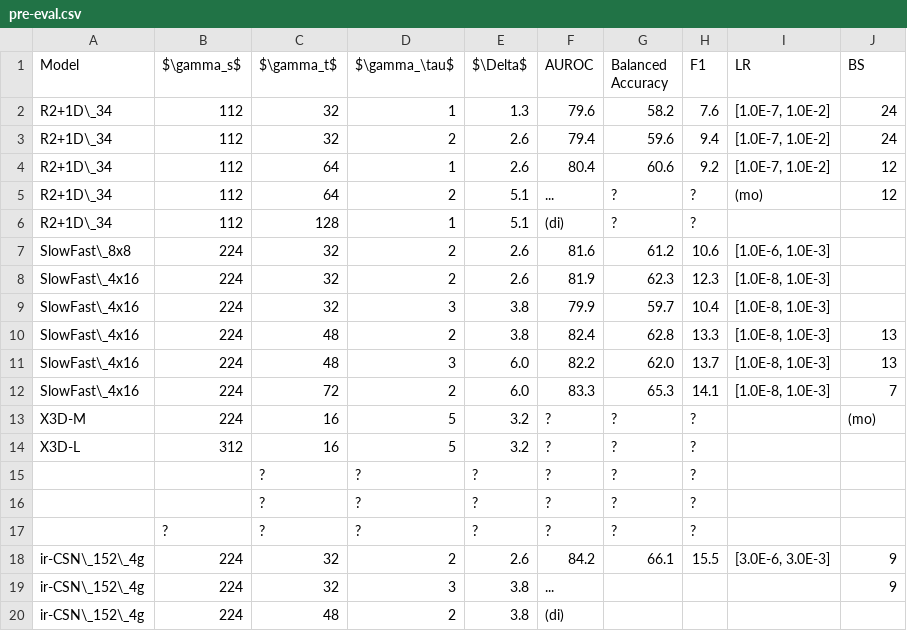
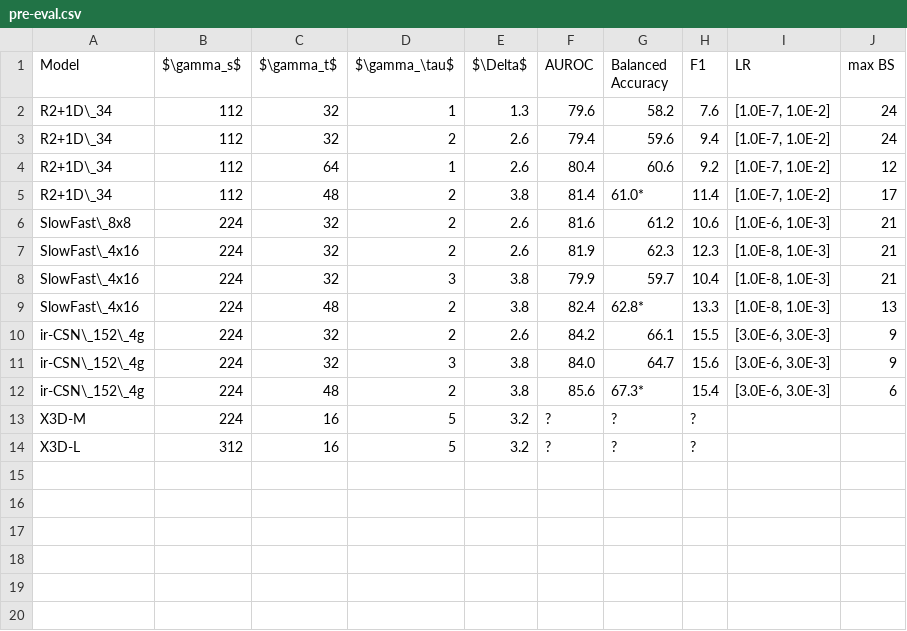
Before and after one commit to simnado/Master-Thesis, a CSV file: tbl/pre-eval.csv, drawn as a sheet.

```diff
--- a/tbl/pre-eval.csv
+++ b/tbl/pre-eval.csv
@@ -1,2 +1,2 @@
-Model,$\gamma_s$,$\gamma_t$,$\gamma_\tau$,$\Delta$,AUROC,Balanced Accuracy,F1,LR,BS
+Model,$\gamma_s$,$\gamma_t$,$\gamma_\tau$,$\Delta$,AUROC,Balanced Accuracy,F1,LR,max BS
 R2+1D\_34,112,32,1,1.3,79.6,58.2,7.6,"[1.0E-7, 1.0E-2]",24
@@ -4,17 +4,11 @@ R2+1D\_34,112,32,2,2.6,79.4,59.6,9.4,"[1.0E-7, 1.0E-2]",24
 R2+1D\_34,112,64,1,2.6,80.4,60.6,9.2,"[1.0E-7, 1.0E-2]",12
-R2+1D\_34,112,64,2,5.1,...,?,?,(mo),12
-R2+1D\_34,112,128,1,5.1,(di),?,?,,
-SlowFast\_8x8,224,32,2,2.6,81.6,61.2,10.6,"[1.0E-6, 1.0E-3]",
-SlowFast\_4x16,224,32,2,2.6,81.9,62.3,12.3,"[1.0E-8, 1.0E-3]",
-SlowFast\_4x16,224,32,3,3.8,79.9,59.7,10.4,"[1.0E-8, 1.0E-3]",
-SlowFast\_4x16,224,48,2,3.8,82.4,62.8,13.3,"[1.0E-8, 1.0E-3]",13
-SlowFast\_4x16,224,48,3,6.0,82.2,62.0,13.7,"[1.0E-8, 1.0E-3]",13
-SlowFast\_4x16,224,72,2,6.0,83.3,65.3,14.1,"[1.0E-8, 1.0E-3]",7
-X3D-M,224,16,5,3.2,?,?,?,,(mo)
+R2+1D\_34,112,48,2,3.8,81.4,61.0*,11.4,"[1.0E-7, 1.0E-2]",17
+SlowFast\_8x8,224,32,2,2.6,81.6,61.2,10.6,"[1.0E-6, 1.0E-3]",21
+SlowFast\_4x16,224,32,2,2.6,81.9,62.3,12.3,"[1.0E-8, 1.0E-3]",21
+SlowFast\_4x16,224,32,3,3.8,79.9,59.7,10.4,"[1.0E-8, 1.0E-3]",21
+SlowFast\_4x16,224,48,2,3.8,82.4,62.8*,13.3,"[1.0E-8, 1.0E-3]",13
+ir-CSN\_152\_4g,224,32,2,2.6,84.2,66.1,15.5,"[3.0E-6, 3.0E-3]",9
+ir-CSN\_152\_4g,224,32,3,3.8,84.0,64.7,15.6,"[3.0E-6, 3.0E-3]",9
+ir-CSN\_152\_4g,224,48,2,3.8,85.6,67.3*,15.4,"[3.0E-6, 3.0E-3]",6
+X3D-M,224,16,5,3.2,?,?,?,,
 X3D-L,312,16,5,3.2,?,?,?,,
-,,?,?,?,?,?,?,,
-,,?,?,?,?,?,?,,
-,?,?,?,?,?,?,?,,
-ir-CSN\_152\_4g,224,32,2,2.6,84.2,66.1,15.5,"[3.0E-6, 3.0E-3]",9
-ir-CSN\_152\_4g,224,32,3,3.8,...,,,,9
-ir-CSN\_152\_4g,224,48,2,3.8,(di),,,,
```
Also changed, not shown: 1 other file.
